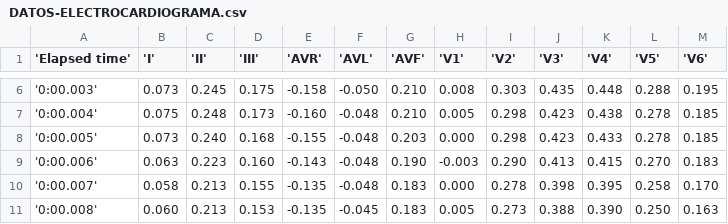
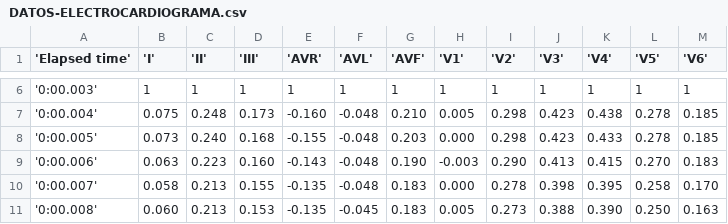
Before and after one commit to RoyGP17/ELECT, a CSV file: DATOS-ELECTROCARDIOGRAMA.csv, drawn as a sheet; only a part is shown, gaps mark what is left out; the diff covers the shown part only.

```diff
--- a/DATOS-ELECTROCARDIOGRAMA.csv
+++ b/DATOS-ELECTROCARDIOGRAMA.csv
@@ -6,2 +6,2 @@
-'0:00.003',0.073,0.245,0.175,-0.158,-0.050,0.210,0.008,0.303,0.435,0.448,0.288,0.195
+'0:00.003',1,1,1,1,1,1,1,1,1,1,1,1
 '0:00.004',0.075,0.248,0.173,-0.160,-0.048,0.210,0.005,0.298,0.423,0.438,0.278,0.185
```
Also changed, not shown: 36 edited cells elsewhere in this file.
